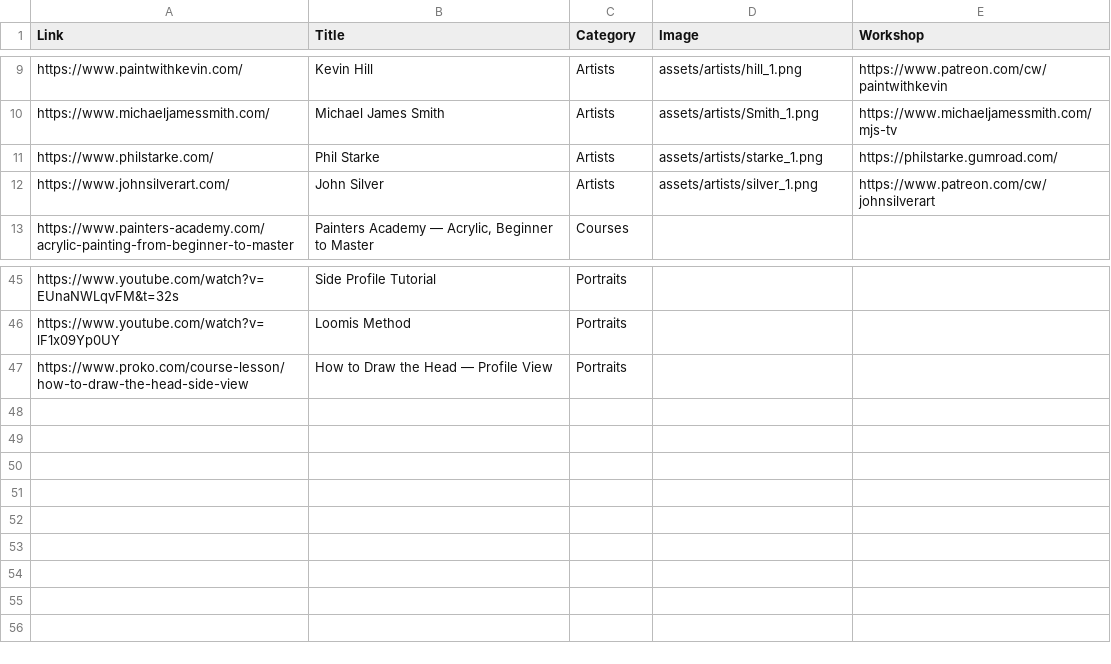
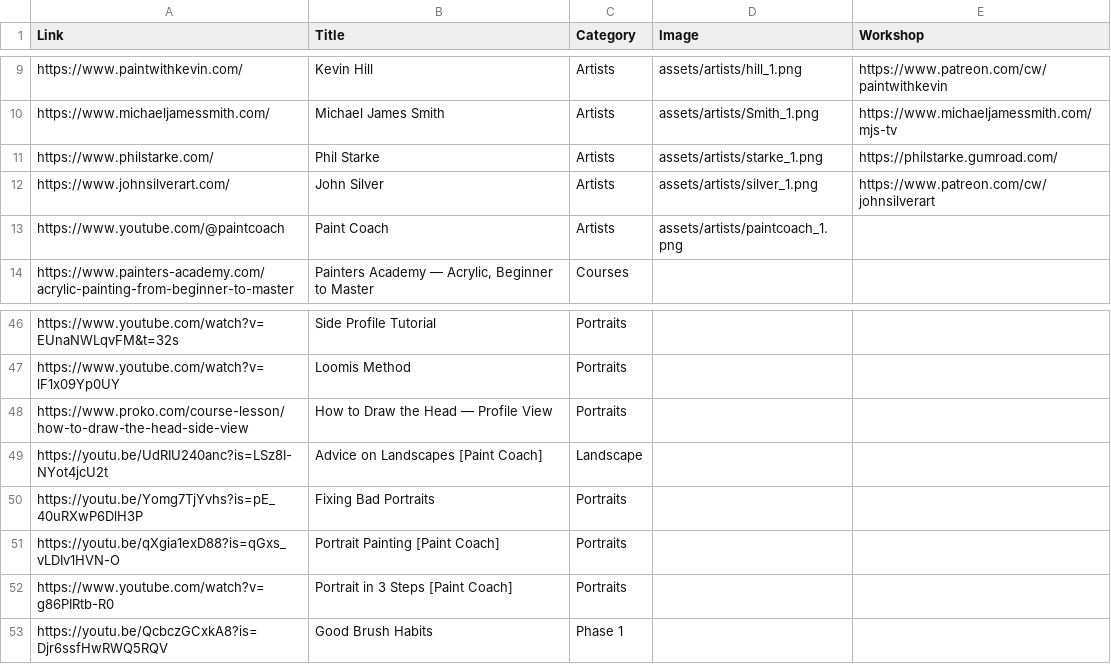
Before and after one commit to evanllewellynjones/sunsa, a CSV file: links.csv, drawn as a sheet; only a part is shown, gaps mark what is left out; the diff names each change by its address in the sheet, - before the commit and + after, or states it on an @@ line.

```diff
--- a/links.csv
+++ b/links.csv
+row 13: https://www.youtube.com/@paintcoach | Paint Coach | Artists | assets/artists/paintcoach_1.png
+row 49: https://youtu.be/UdRIU240anc?is=LSz8I-NYot4jcU2t | Advice on Landscapes [Paint Coach] | Landscape
+row 50: https://youtu.be/Yomg7TjYvhs?is=pE_40uRXwP6DlH3P | Fixing Bad Portraits | Portraits
+row 51: https://youtu.be/qXgia1exD88?is=qGxs_vLDIv1HVN-O | Portrait Painting [Paint Coach] | Portraits
+row 52: https://www.youtube.com/watch?v=g86PIRtb-R0 | Portrait in 3 Steps [Paint Coach] | Portraits
+row 53: https://youtu.be/QcbczGCxkA8?is=Djr6ssfHwRWQ5RQV | Good Brush Habits | Phase 1
```
Also changed, not shown: 1 other file.
